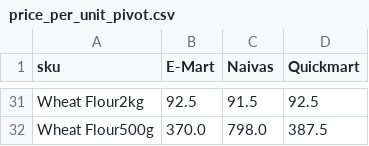
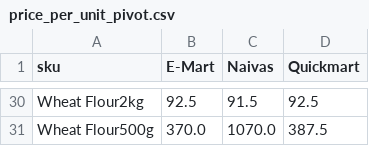
Before and after one commit to odawadavid/Webscraping, a CSV file: data/analytics/price_per_unit_pivot.csv, drawn as a sheet; only a part is shown, gaps mark what is left out; addresses are those after the commit; the diff covers the shown part only; the diff names each change by its address in the sheet, - before the commit and + after, or states it on an @@ line.

```diff
--- a/data/analytics/price_per_unit_pivot.csv
+++ b/data/analytics/price_per_unit_pivot.csv
-C31 (Naivas): 798.0
+C31 (Naivas): 1070.0
```
Also changed, not shown: 1 removed row and 16 edited cells elsewhere in this file, data/processed/latest_items.csv, data/raw/emart.csv, 4 other files.
